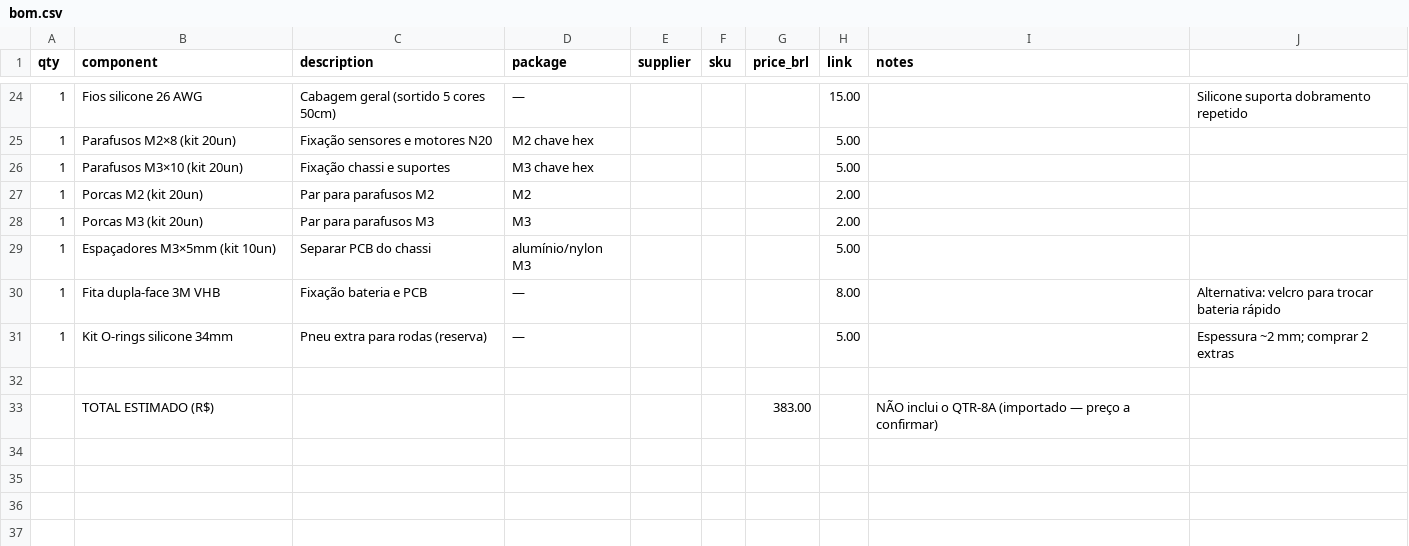
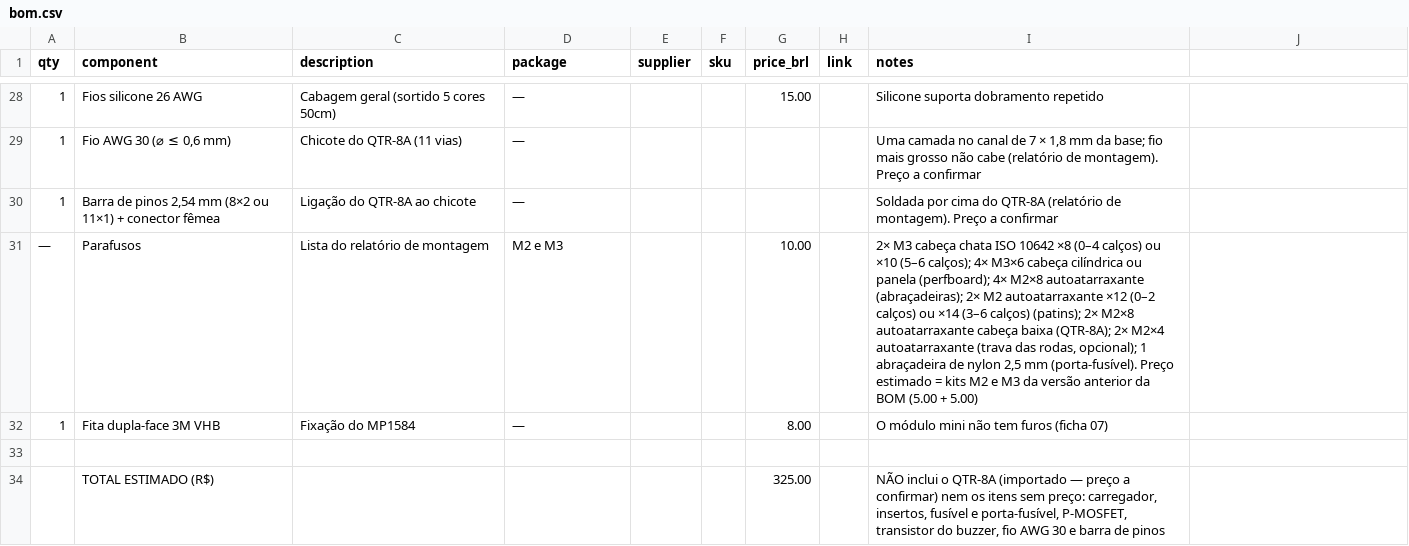
Before and after one commit to izrafilcst/PID-CEUB-2026, a CSV file: hardware/bom.csv, drawn as a sheet; only a part is shown, gaps mark what is left out; the diff covers the shown part only.

```diff
--- a/hardware/bom.csv
+++ b/hardware/bom.csv
@@ -24,8 +28,5 @@ qty,component,description,package,supplier,sku,price_brl,link,notes
-1,Fios silicone 26 AWG,Cabagem geral (sortido 5 cores 50cm),—,,,,15.00,,Silicone suporta dobramento repetido
-1,Parafusos M2×8 (kit 20un),Fixação sensores e motores N20,M2 chave hex,,,,5.00,,
-1,Parafusos M3×10 (kit 20un),Fixação chassi e suportes,M3 chave hex,,,,5.00,,
-1,Porcas M2 (kit 20un),Par para parafusos M2,M2,,,,2.00,,
-1,Porcas M3 (kit 20un),Par para parafusos M3,M3,,,,2.00,,
-1,Espaçadores M3×5mm (kit 10un),Separar PCB do chassi,alumínio/nylon M3,,,,5.00,,
-1,Fita dupla-face 3M VHB,Fixação bateria e PCB,—,,,,8.00,,Alternativa: velcro para trocar bateria rápido
-1,Kit O-rings silicone 34mm,Pneu extra para rodas (reserva),—,,,,5.00,,Espessura ~2 mm; comprar 2 extras
+1,Fios silicone 26 AWG,Cabagem geral (sortido 5 cores 50cm),—,,,15.00,,Silicone suporta dobramento repetido
+1,"Fio AWG 30 (⌀ ≤ 0,6 mm)",Chicote do QTR-8A (11 vias),—,,,,,"Uma camada no canal de 7 × 1,8 mm da base; fio mais grosso não cabe (relatório de montagem). Preço a confirmar"
+1,"Barra de pinos 2,54 mm (8×2 ou 11×1) + conector fêmea",Ligação do QTR-8A ao chicote,—,,,,,Soldada por cima do QTR-8A (relatório de montagem). Preço a confirmar
+—,Parafusos,Lista do relatório de montagem,M2 e M3,,,10.00,,"2× M3 cabeça chata ISO 10642 ×8 (0–4 calços) ou ×10 (5–6 calços); 4× M3×6 cabeça cilíndrica ou panela (perfboard); 4× M2×8 autoatarraxante (abraçadeiras); 2× M2 autoatarraxante ×12 (0–2 calços) ou ×14 (3–6 calços) (patins); 2× M2×8 autoatarraxante cabeça baixa (QTR-8A); 2× M2×4 autoatarraxante (trava das rodas, opcional); 1 abraçadeira de nylon 2,5 mm (porta-fusível). Preço estimado = kits M2 e M3 da versão anterior da BOM (5.00 + 5.00)"
+1,Fita dupla-face 3M VHB,Fixação do MP1584,—,,,8.00,,O módulo mini não tem furos (ficha 07)
@@ -33 +34 @@ qty,component,description,package,supplier,sku,price_brl,link,notes
-,TOTAL ESTIMADO (R$),,,,,383.00,,NÃO inclui o QTR-8A (importado — preço a confirmar)
+,TOTAL ESTIMADO (R$),,,,,325.00,,"NÃO inclui o QTR-8A (importado — preço a confirmar) nem os itens sem preço: carregador, insertos, fusível e porta-fusível, P-MOSFET, transistor do buzzer, fio AWG 30 e barra de pinos"
```
Also changed, not shown: 9 added rows, 5 removed rows and 51 edited cells elsewhere in this file, 3 other files.
